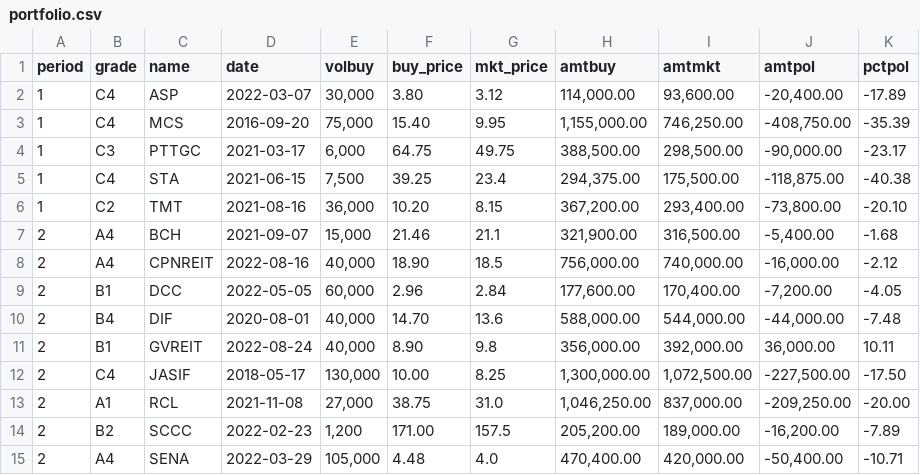
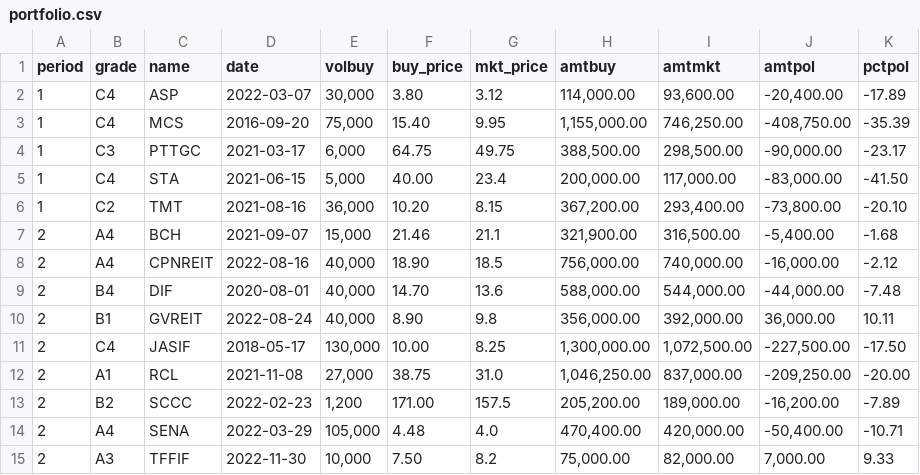
Before and after one commit to santimcs/obsidian-git-sync, a CSV file: Data/portfolio.csv, drawn as a sheet; only a part is shown; the shorter side is filled out with more unchanged rows.

Commit message:
vault backup: 2023-02-08 16:36:04

```diff
--- a/Data/portfolio.csv
+++ b/Data/portfolio.csv
@@ -4,3 +4,3 @@ period,grade,name,date,volbuy,buy_price,mkt_price,amtbuy,amtmkt,amtpol,pctpol
 1,C3,PTTGC,2021-03-17,"6,000",64.75,49.75,"388,500.00","298,500.00","-90,000.00",-23.17
-1,C4,STA,2021-06-15,"7,500",39.25,23.4,"294,375.00","175,500.00","-118,875.00",-40.38
+1,C4,STA,2021-06-15,"5,000",40.00,23.4,"200,000.00","117,000.00","-83,000.00",-41.50
 1,C2,TMT,2021-08-16,"36,000",10.20,8.15,"367,200.00","293,400.00","-73,800.00",-20.10
@@ -8,3 +8,2 @@ period,grade,name,date,volbuy,buy_price,mkt_price,amtbuy,amtmkt,amtpol,pctpol
 2,A4,CPNREIT,2022-08-16,"40,000",18.90,18.5,"756,000.00","740,000.00","-16,000.00",-2.12
-2,B1,DCC,2022-05-05,"60,000",2.96,2.84,"177,600.00","170,400.00","-7,200.00",-4.05
 2,B4,DIF,2020-08-01,"40,000",14.70,13.6,"588,000.00","544,000.00","-44,000.00",-7.48
```
